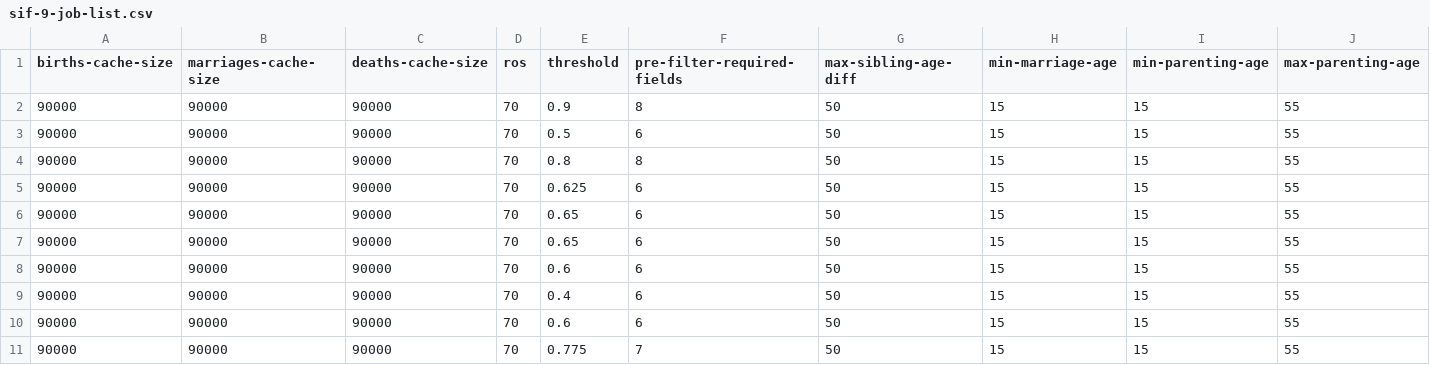
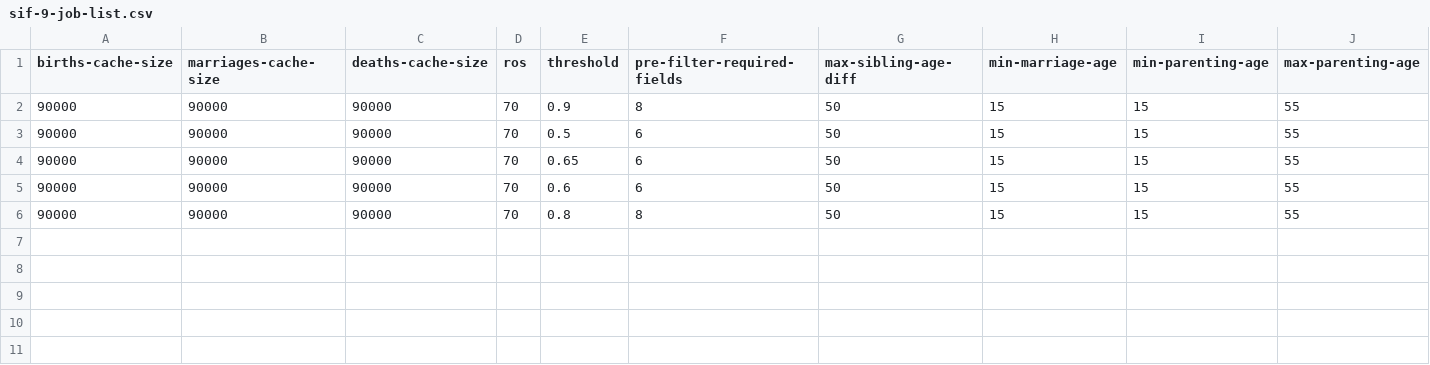
Before and after one commit to stacs-srg/population-linkage, a CSV file: cluster-runs/jobQ/split/sif-9-job-list.csv, drawn as a sheet; only a part is shown; removed rows and columns are numbered as before the commit, all else as after; rows hold the shown columns only; the diff names each change by its address in the sheet, - before the commit and + after, or states it on an @@ line.

Commit message:
Results from sif-9

```diff
--- a/cluster-runs/jobQ/split/sif-9-job-list.csv
+++ b/cluster-runs/jobQ/split/sif-9-job-list.csv
@@ row 6 moved to row 4: 90000 @@
@@ row 8 moved to row 5: 90000 @@
-row 5: 90000 | 90000 | 90000 | 70 | 0.625 | 6 | 50 | 15 | 15 | 55
-row 7: 90000 | 90000 | 90000 | 70 | 0.65 | 6 | 50 | 15 | 15 | 55
-row 9: 90000 | 90000 | 90000 | 70 | 0.4 | 6 | 50 | 15 | 15 | 55
-row 10: 90000 | 90000 | 90000 | 70 | 0.6 | 6 | 50 | 15 | 15 | 55
-row 11: 90000 | 90000 | 90000 | 70 | 0.775 | 7 | 50 | 15 | 15 | 55
```
Also changed, not shown: 1 other file.
